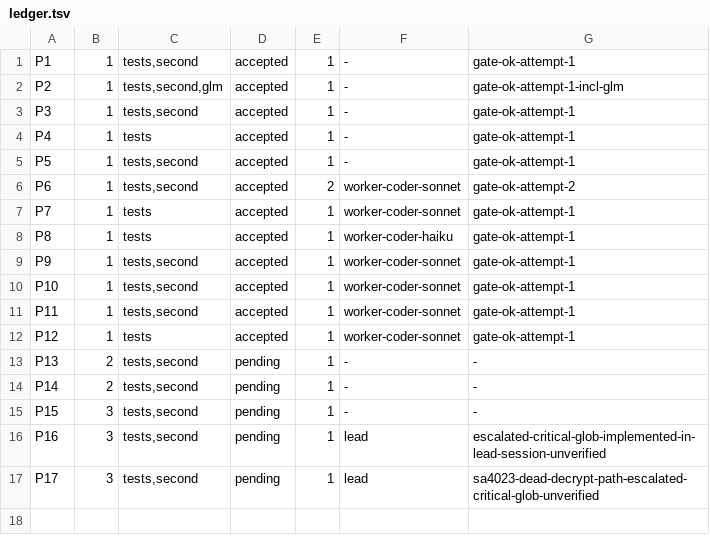
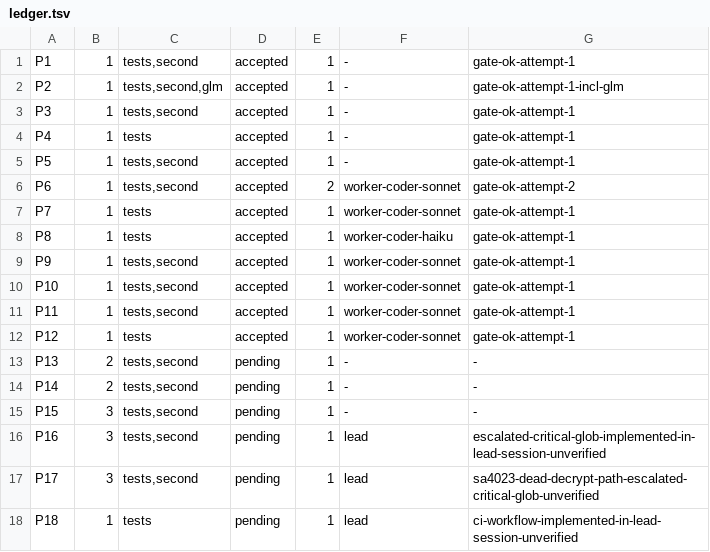
Before and after one commit to dgallion1/simpleBudget, a TSV file: .swarm/ledger.tsv, drawn as a sheet; the diff names each change by its address in the sheet, - before the commit and + after, or states it on an @@ line.

```diff
--- a/.swarm/ledger.tsv
+++ b/.swarm/ledger.tsv
+row 18: P18 | 1 | tests | pending | 1 | lead | ci-workflow-implemented-in-lead-session-unverified
```
Also changed, not shown: 1 other file.
